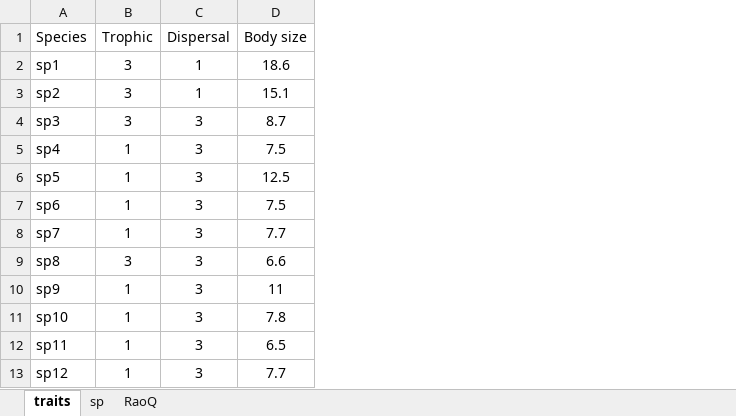
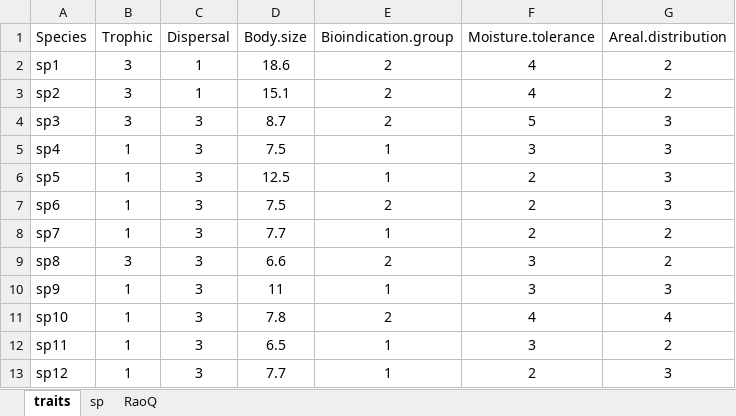
Before and after one commit to DomecStoces/Cesky_Hradek, an Excel workbook: Rao_diversity1.xlsx, sheet traits, drawn as a sheet; only a part is shown; values as stored, in another font and other column widths than the file's, no borders; the diff names each change by its address in the sheet, - before the commit and + after, or states it on an @@ line.

```diff
--- a/Rao_diversity1.xlsx (sheet traits)
+++ b/Rao_diversity1.xlsx (sheet traits)
+column E (Bioindication.group), rows 2-13: 2 | 2 | 2 | 1 | 1 | 2 | 1 | 2 | 1 | 2 | 1 | 1
+column F (Moisture.tolerance), rows 2-13: 4 | 4 | 5 | 3 | 2 | 2 | 2 | 3 | 3 | 4 | 3 | 2
+column G (Areal.distribution), rows 2-13: 2 | 2 | 3 | 3 | 3 | 3 | 2 | 2 | 3 | 4 | 2 | 3
-D1: Body size
+D1: Body.size
```
Also changed, not shown: sheet RaoQ, 10 other files.
